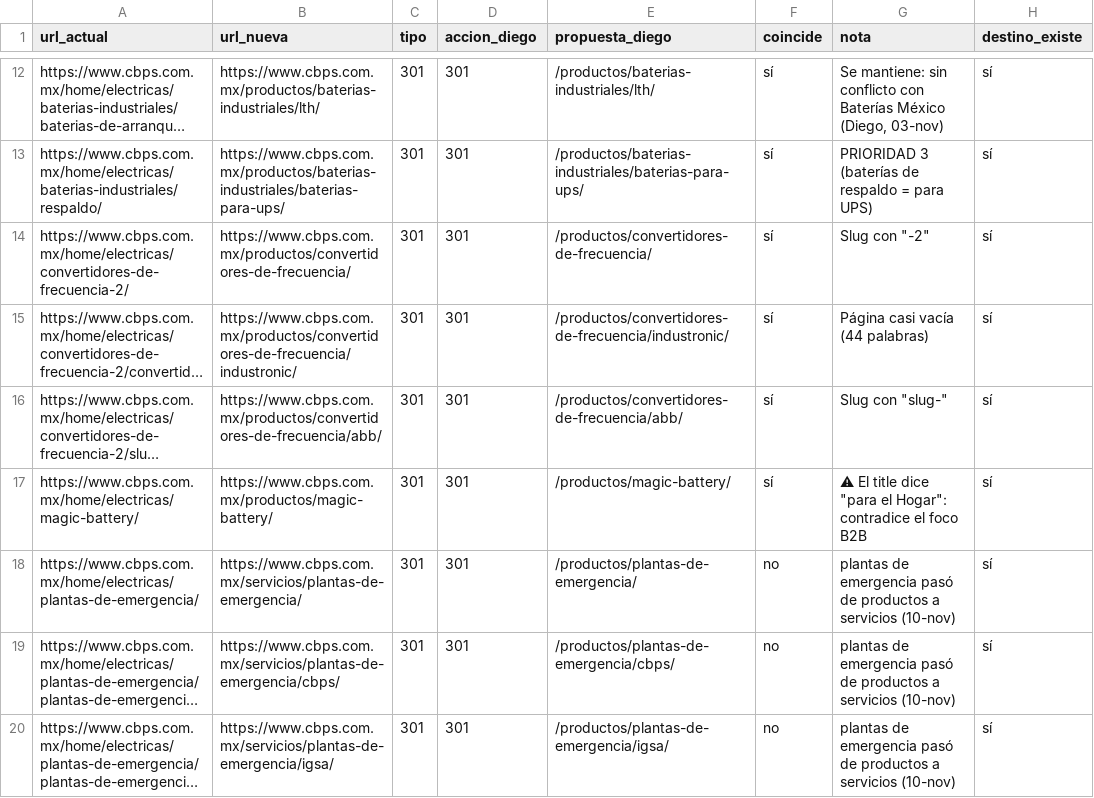
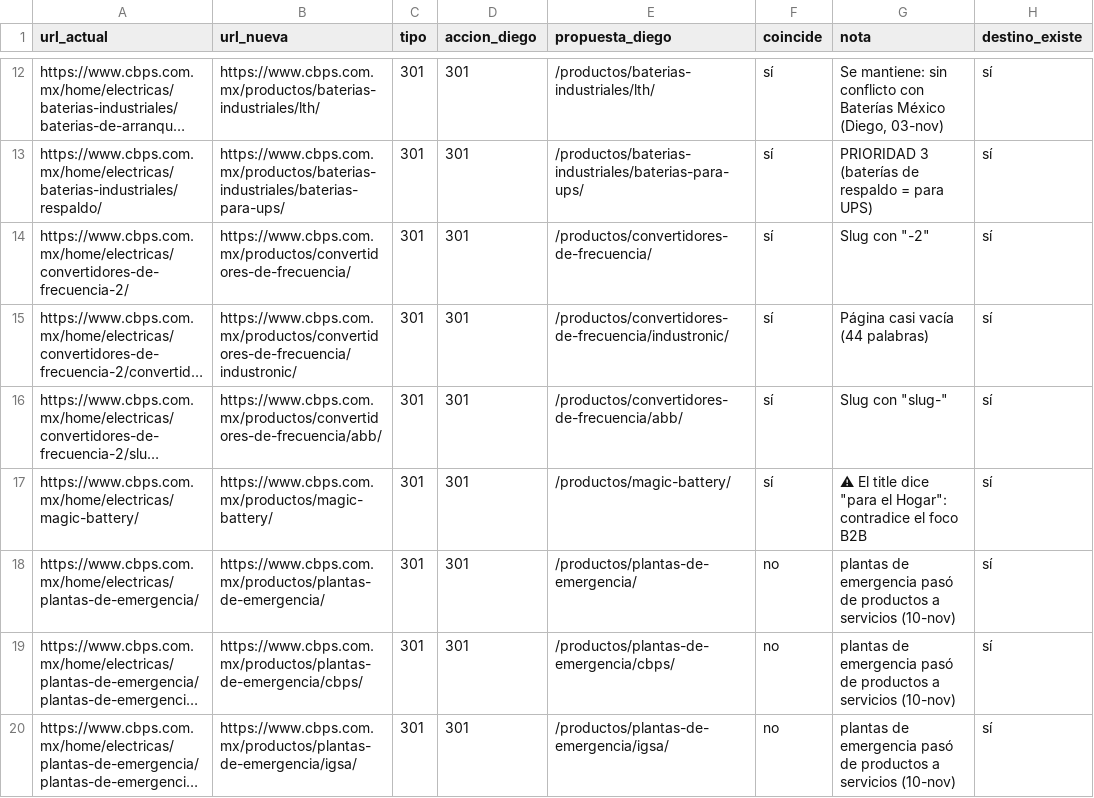
Before and after one commit to Agencia-SEO-Mexico/cbps-web, a CSV file: lanzamiento/redirecciones-301-cbps.csv, drawn as a sheet; only a part is shown, gaps mark what is left out; long unchanged cells end in …; the diff covers the shown part only; the diff names each change by its address in the sheet, - before the commit and + after, or states it on an @@ line.

Commit message:
Auditoría de CBPS (21 y 24-nov): plantas en Productos, aire de precisión como línea principal, marcas nuevas, matriz de servicios, WhatsApp por área y burbuja, formulario formato CRM, PDF con su URL y revisión editorial integral

```diff
--- a/lanzamiento/redirecciones-301-cbps.csv
+++ b/lanzamiento/redirecciones-301-cbps.csv
-B18 (url_nueva): https://www.cbps.com.mx/servicios/plantas-de-emergencia/
+B18 (url_nueva): https://www.cbps.com.mx/productos/plantas-de-emergencia/
-B19 (url_nueva): https://www.cbps.com.mx/servicios/plantas-de-emergencia/cbps/
+B19 (url_nueva): https://www.cbps.com.mx/productos/plantas-de-emergencia/cbps/
-B20 (url_nueva): https://www.cbps.com.mx/servicios/plantas-de-emergencia/igsa/
+B20 (url_nueva): https://www.cbps.com.mx/productos/plantas-de-emergencia/igsa/
```
Also changed, not shown: 11 edited cells elsewhere in this file, 32 other files.
